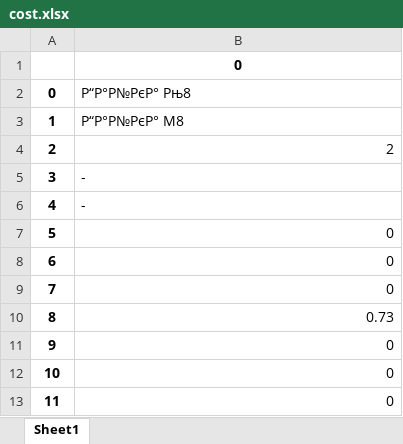
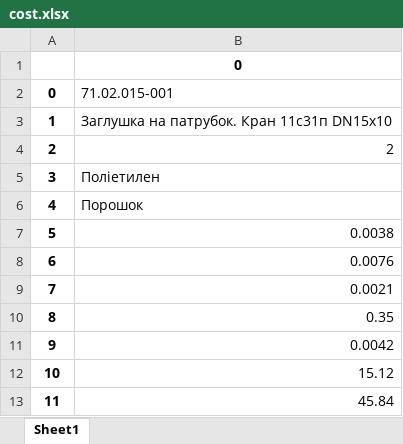
Before and after one commit to byigorduvanov/python_sobivartist, an Excel workbook: cost.xlsx, sheet Sheet1, drawn as a sheet; values as stored, in another font and other column widths than the file's, no borders; the diff names each change by its address in the sheet, - before the commit and + after, or states it on an @@ line.

```diff
--- a/cost.xlsx (sheet Sheet1)
+++ b/cost.xlsx (sheet Sheet1)
-B2: Р“Р°Р№РєР° Рњ8
+B2: 71.02.015-001
-B3: Р“Р°Р№РєР° M8
+B3: Заглушка на патрубок. Кран 11с31п DN15х10
-B5: -
+B5: Поліетилен
-B6: -
+B6: Порошок
-B7: 0
+B7: 0.0038
-B8: 0
+B8: 0.0076
-B9: 0
+B9: 0.0021
-B10: 0.73
+B10: 0.35
-B11: 0
+B11: 0.0042
-B12: 0
+B12: 15.12
-B13: 0
+B13: 45.84
```
Also changed, not shown: data1.xlsx, 3 other files.
